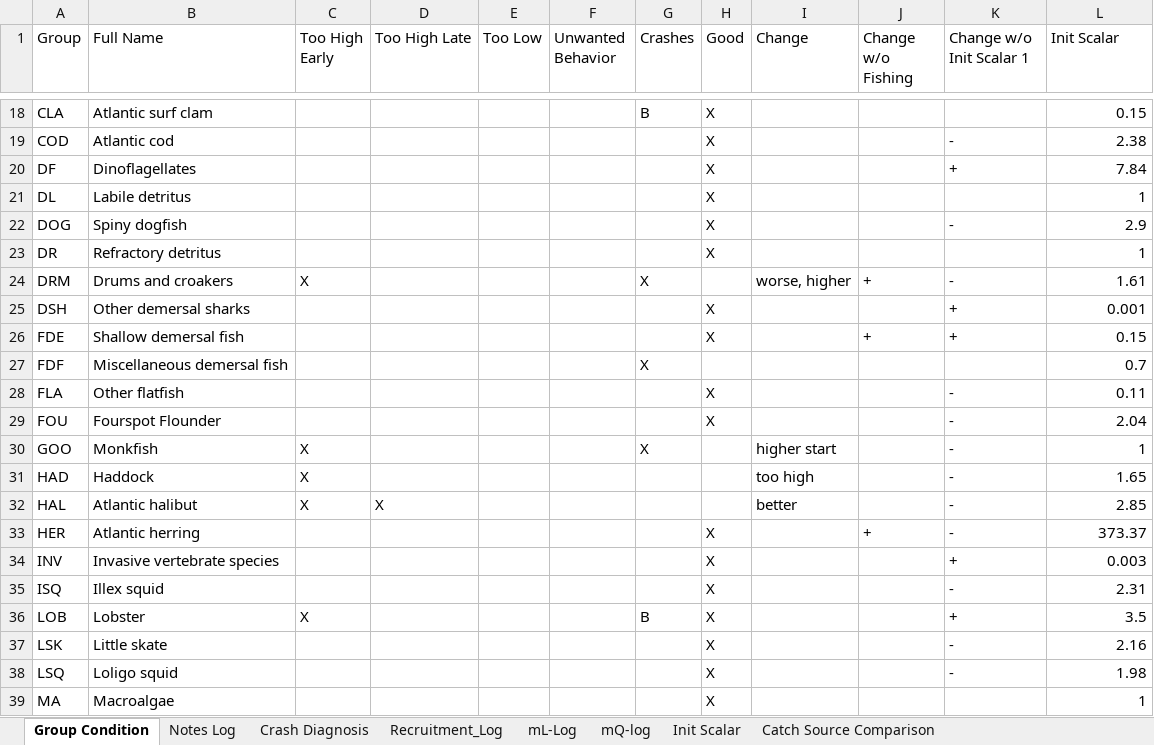
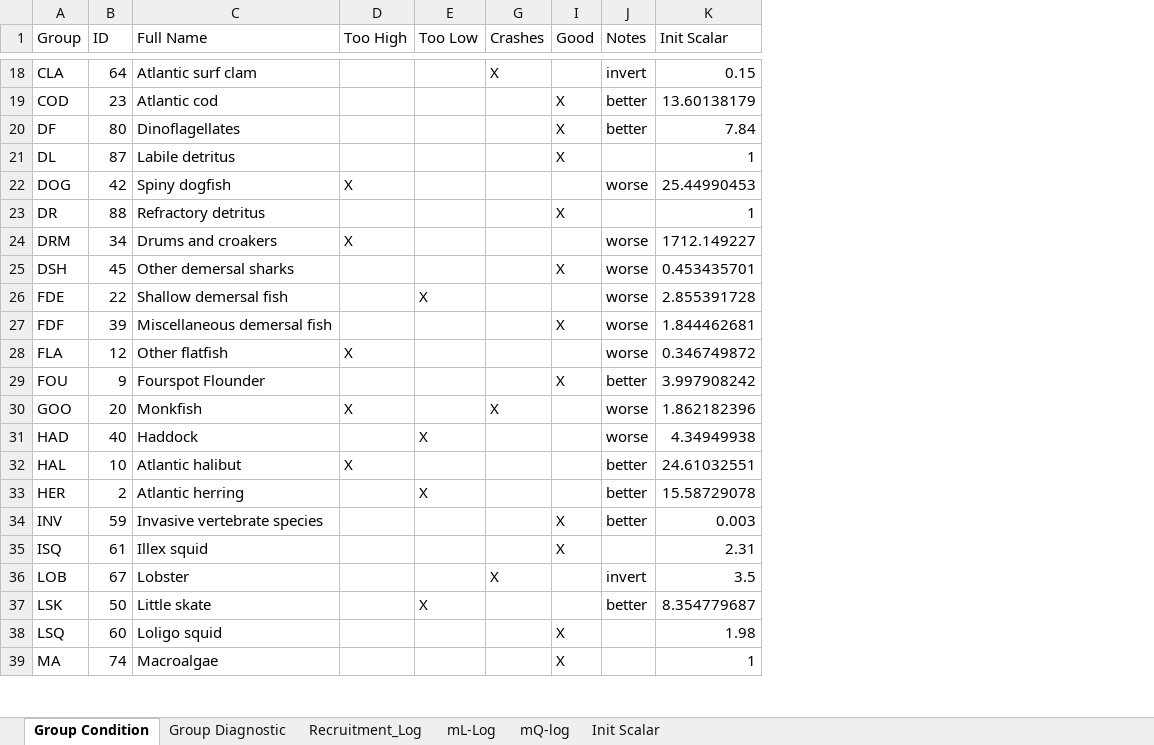
Before and after one commit to NEFSC/READ-EDAB-neusAtlantis, an Excel workbook: diagnostics/Obs_Hindcast_Group_Progress.xlsx, sheet Group Condition, drawn as a sheet; only a part is shown, gaps mark what is left out; values as stored, in another font and other column widths than the file's, no borders; removed rows and columns are numbered as before the commit, all else as after; the diff covers the shown part only; the diff names each change by its address in the sheet, - before the commit and + after, or states it on an @@ line.

```diff
--- a/diagnostics/Obs_Hindcast_Group_Progress.xlsx (sheet Group Condition)
+++ b/diagnostics/Obs_Hindcast_Group_Progress.xlsx (sheet Group Condition)
@@ sheet tab hidden: Notes Log @@
@@ sheet tab hidden: Crash Diagnosis @@
-sheet tab: Catch Source Comparison
+sheet tab: Group Diagnostic
+column B (ID), rows 18-39: 64 | 23 | 80 | 87 | 42 | 88 | 34 | 45 | 22 | 39 | 12 | 9 | 20 | 40 | 10 | 2 | 59 | 61 | 67 | 50 | 60 | 74
-column D (Too High Late), row 32: X
@@ column F (Unwanted Behavior) hidden, empty @@
-column I (Change), rows 24-32: worse, higher |  |  |  |  |  | higher start | too high | better
-column J (Change w/o Fishing), rows 24-33: + |  | + |  |  |  |  |  |  | +
-column K (Change w/o Init Scalar 1), rows 19-38: - | + |  | - |  | - | + | + |  | - | - | - | - | - | - | + | - | + | - | -
+column J (Notes), rows 18-37: invert | better | better |  | worse |  | worse | worse | worse | worse | worse | better | worse | worse | better | better | better |  | invert | better
-D1: Too High Early
+D1: Too High
-G18 (Crashes): B
+G18 (Crashes): X
-I18 (Good): X
+I18 (Good): (empty)
-K19 (Init Scalar): 2.38
+K19 (Init Scalar): 13.60138179
-D22 (Too High): (empty)
+D22 (Too High): X
-I22 (Good): X
+I22 (Good): (empty)
-K22 (Init Scalar): 2.9
+K22 (Init Scalar): 25.44990453
-G24 (Crashes): X
+G24 (Crashes): (empty)
-K24 (Init Scalar): 1.61
+K24 (Init Scalar): 1712.149227
-K25 (Init Scalar): 0.001
+K25 (Init Scalar): 0.453435701
-E26 (Too Low): (empty)
+E26 (Too Low): X
-I26 (Good): X
+I26 (Good): (empty)
-K26 (Init Scalar): 0.15
+K26 (Init Scalar): 2.855391728
-G27 (Crashes): X
+G27 (Crashes): (empty)
-I27 (Good): (empty)
+I27 (Good): X
-K27 (Init Scalar): 0.7
+K27 (Init Scalar): 1.844462681
-D28 (Too High): (empty)
+D28 (Too High): X
-I28 (Good): X
+I28 (Good): (empty)
-K28 (Init Scalar): 0.11
+K28 (Init Scalar): 0.346749872
-K29 (Init Scalar): 2.04
+K29 (Init Scalar): 3.997908242
-K30 (Init Scalar): 1
+K30 (Init Scalar): 1.862182396
-D31 (Too High): X
+D31 (Too High): (empty)
-E31 (Too Low): (empty)
+E31 (Too Low): X
-K31 (Init Scalar): 1.65
+K31 (Init Scalar): 4.34949938
-K32 (Init Scalar): 2.85
+K32 (Init Scalar): 24.61032551
-E33 (Too Low): (empty)
+E33 (Too Low): X
-I33 (Good): X
+I33 (Good): (empty)
-K33 (Init Scalar): 373.37
+K33 (Init Scalar): 15.58729078
-D36 (Too High): X
+D36 (Too High): (empty)
-G36 (Crashes): B
+G36 (Crashes): X
-I36:I37 (Good): X
+I36:I37 (Good): (empty)
-E37 (Too Low): (empty)
+E37 (Too Low): X
-K37 (Init Scalar): 2.16
+K37 (Init Scalar): 8.354779687
```
Also changed, not shown: 122 edited cells elsewhere in this sheet, sheet mQ-log, sheet Recruitment_Log, sheet mL-Log, sheet Init Scalar, formulas that keep their value, hidden cells, 34 other files.
